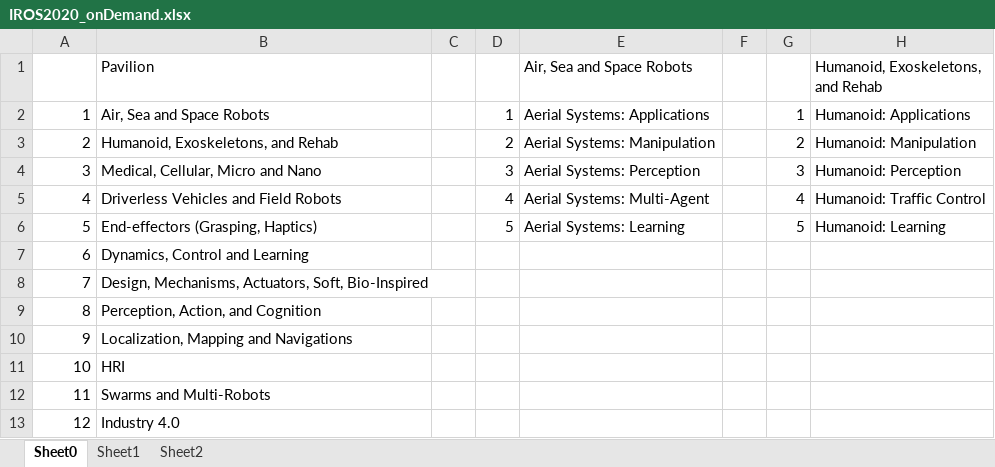
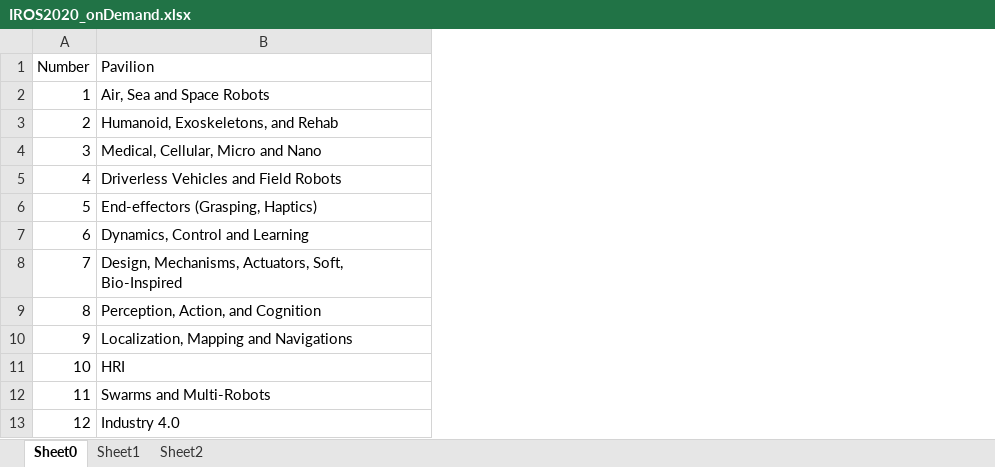
Before and after one commit to akdba0207/IROS20Ondemand, an Excel workbook: polls/IROS2020_onDemand.xlsx, sheet Sheet0, drawn as a sheet; values as stored, in another font and other column widths than the file's, no borders; the diff names each change by its address in the sheet, - before the commit and + after, or states it on an @@ line.

```diff
--- a/polls/IROS2020_onDemand.xlsx (sheet Sheet0)
+++ b/polls/IROS2020_onDemand.xlsx (sheet Sheet0)
-column C, empty
-column D, rows 2-6: 1 | 2 | 3 | 4 | 5
-column E (Air, Sea and Space Robots), rows 2-6: Aerial Systems: Applications | Aerial Systems: Manipulation | Aerial Systems: Perception | Aerial Systems: Multi-Agent | Aerial Systems: Learning
-column F, empty
-column G, rows 2-6: 1 | 2 | 3 | 4 | 5
-column H, rows 1-6: Humanoid, Exoskeletons, and Rehab | Humanoid: Applications | Humanoid: Manipulation | Humanoid: Perception | Humanoid: Traffic Control | Humanoid: Learning
-A1: (empty)
+A1: Number
```
Also changed, not shown: polls/ICRA20Digest4369_1.xlsx, 42 other files.
